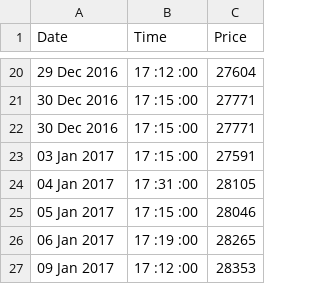
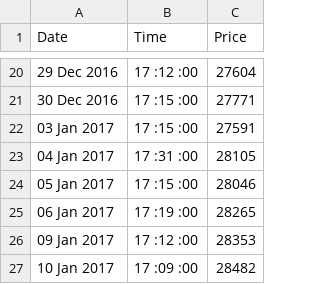
Before and after one commit to yajnab/BullionMCX, a CSV file: 3.csv, drawn as a sheet; only a part is shown, gaps mark what is left out; the shorter side is filled out with more unchanged rows; the diff names each change by its address in the sheet, - before the commit and + after, or states it on an @@ line.

```diff
--- a/3.csv
+++ b/3.csv
-row 22: 30 Dec 2016 | 17 :15 :00 | 27771
```
Also changed, not shown: 2.csv, 1 other file.
